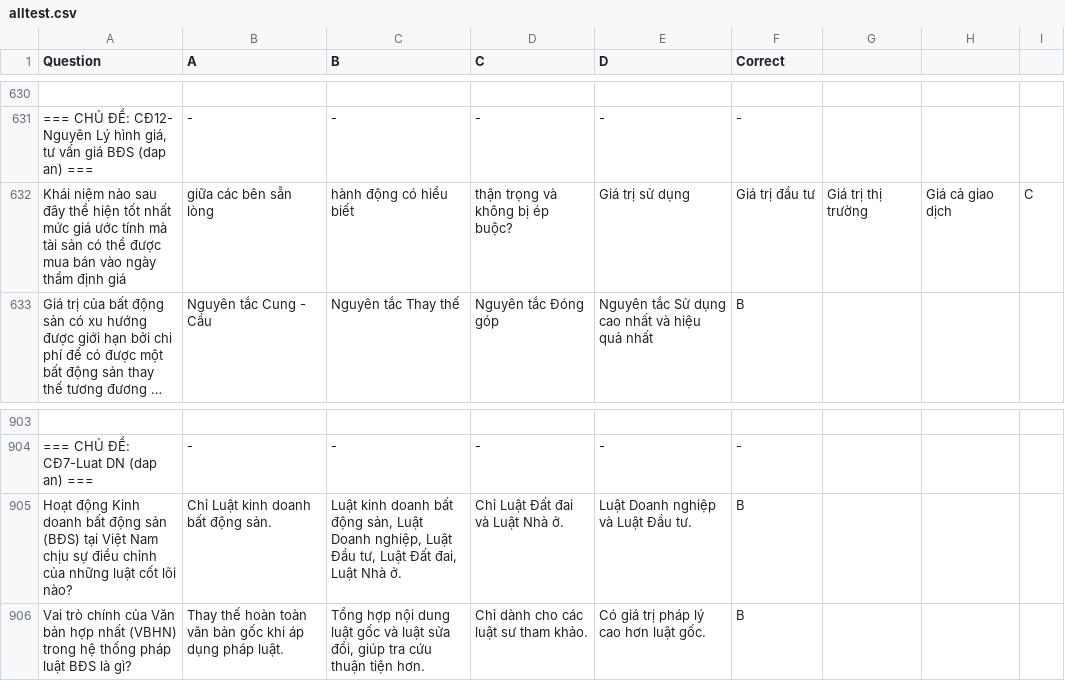
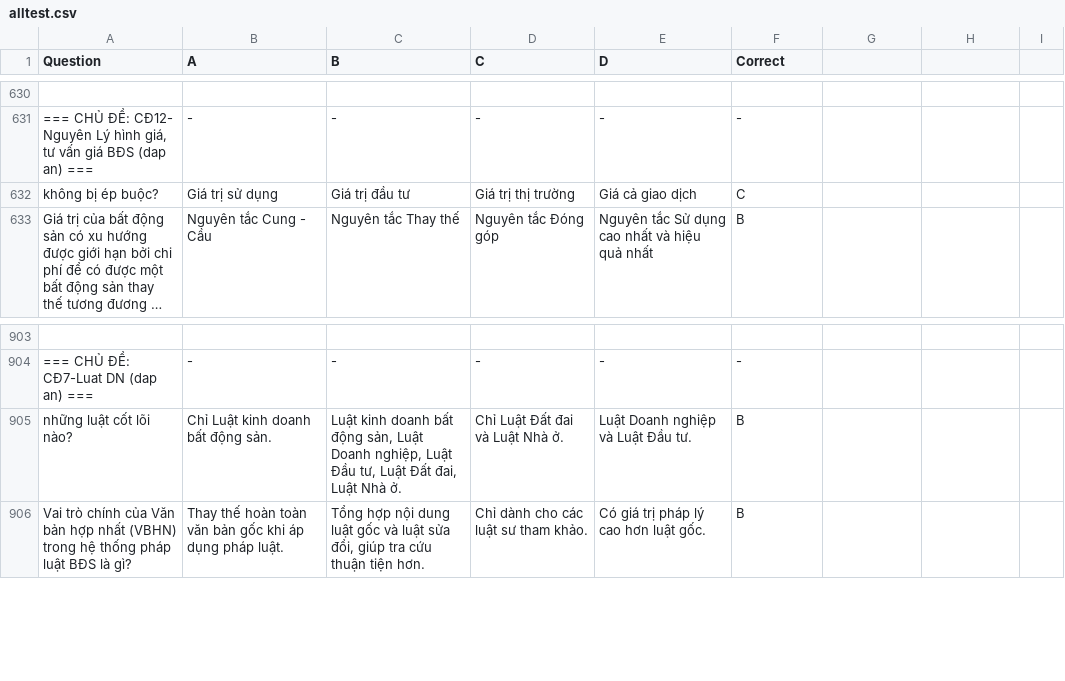
Before and after one commit to mingruanc99/testquizformom, a CSV file: alltest.csv, drawn as a sheet; only a part is shown, gaps mark what is left out; long unchanged cells end in …; removed rows and columns are numbered as before the commit, all else as after; the diff names each change by its address in the sheet, - before the commit and + after, or states it on an @@ line.

Commit message:
omg again

```diff
--- a/alltest.csv
+++ b/alltest.csv
-row 632: Khái niệm nào sau đây thể hiện tốt nhất mức giá ước tính mà tài sản có thể được mua bán vào ngày thẩm định giá | giữa các bên sẵn lòng | hành động có hiểu biết | thận trọng và không bị ép buộc? | Giá trị sử dụng | Giá trị đầu tư | Giá trị thị trường | Giá cả giao dịch | C
+row 632: không bị ép buộc? | Giá trị sử dụng | Giá trị đầu tư | Giá trị thị trường | Giá cả giao dịch | C
-A905 (Question): Hoạt động Kinh doanh bất động sản (BĐS) tại Việt Nam chịu sự điều chỉnh của những luật…
+A905 (Question): những luật…
```
